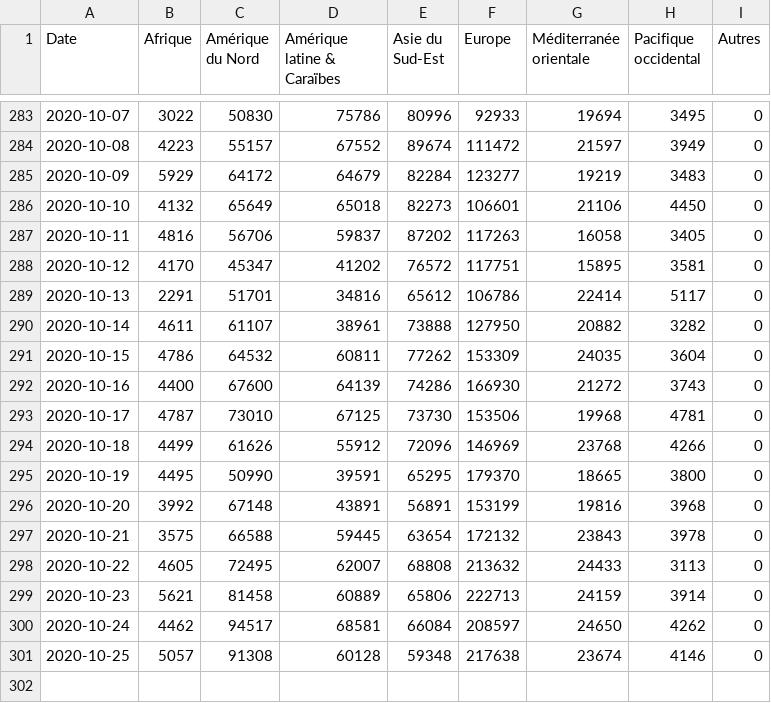
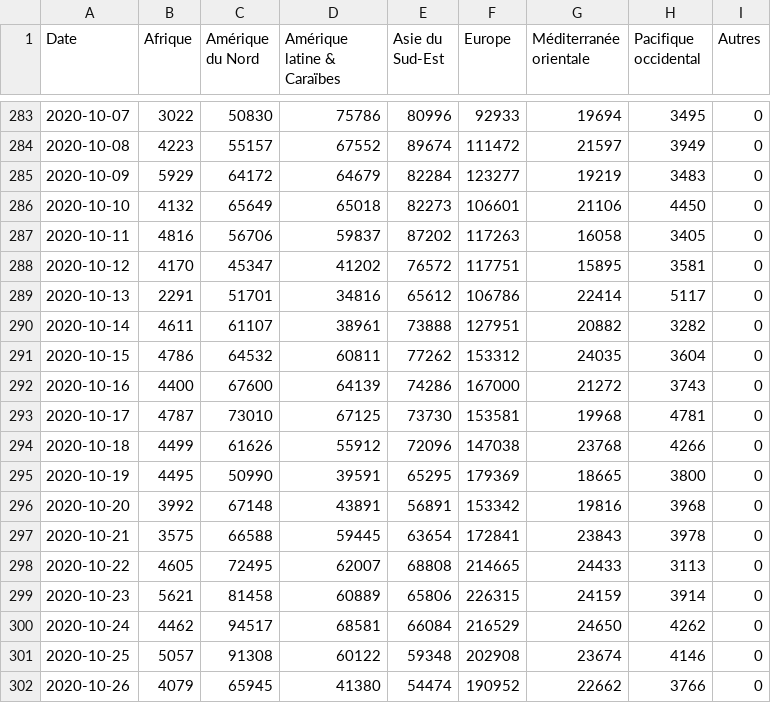
Before and after one commit to AVergely/Covid_19, a CSV file: donneesStreamCas.csv, drawn as a sheet; only a part is shown, gaps mark what is left out.

```diff
--- a/donneesStreamCas.csv
+++ b/donneesStreamCas.csv
@@ -289,13 +289,14 @@ Date;Afrique;Amérique du Nord;Amérique latine & Caraïbes;Asie du Sud-Est;Euro
 2020-10-13;2291;51701;34816;65612;106786;22414;5117;0
-2020-10-14;4611;61107;38961;73888;127950;20882;3282;0
-2020-10-15;4786;64532;60811;77262;153309;24035;3604;0
-2020-10-16;4400;67600;64139;74286;166930;21272;3743;0
-2020-10-17;4787;73010;67125;73730;153506;19968;4781;0
-2020-10-18;4499;61626;55912;72096;146969;23768;4266;0
-2020-10-19;4495;50990;39591;65295;179370;18665;3800;0
-2020-10-20;3992;67148;43891;56891;153199;19816;3968;0
-2020-10-21;3575;66588;59445;63654;172132;23843;3978;0
-2020-10-22;4605;72495;62007;68808;213632;24433;3113;0
-2020-10-23;5621;81458;60889;65806;222713;24159;3914;0
-2020-10-24;4462;94517;68581;66084;208597;24650;4262;0
-2020-10-25;5057;91308;60128;59348;217638;23674;4146;0
+2020-10-14;4611;61107;38961;73888;127951;20882;3282;0
+2020-10-15;4786;64532;60811;77262;153312;24035;3604;0
+2020-10-16;4400;67600;64139;74286;167000;21272;3743;0
+2020-10-17;4787;73010;67125;73730;153581;19968;4781;0
+2020-10-18;4499;61626;55912;72096;147038;23768;4266;0
+2020-10-19;4495;50990;39591;65295;179369;18665;3800;0
+2020-10-20;3992;67148;43891;56891;153342;19816;3968;0
+2020-10-21;3575;66588;59445;63654;172841;23843;3978;0
+2020-10-22;4605;72495;62007;68808;214665;24433;3113;0
+2020-10-23;5621;81458;60889;65806;226315;24159;3914;0
+2020-10-24;4462;94517;68581;66084;216529;24650;4262;0
+2020-10-25;5057;91308;60122;59348;202908;23674;4146;0
+2020-10-26;4079;65945;41380;54474;190952;22662;3766;0
```
Also changed, not shown: CovidTotaux.csv, donneesStreamDeces.csv, 1 other file.
